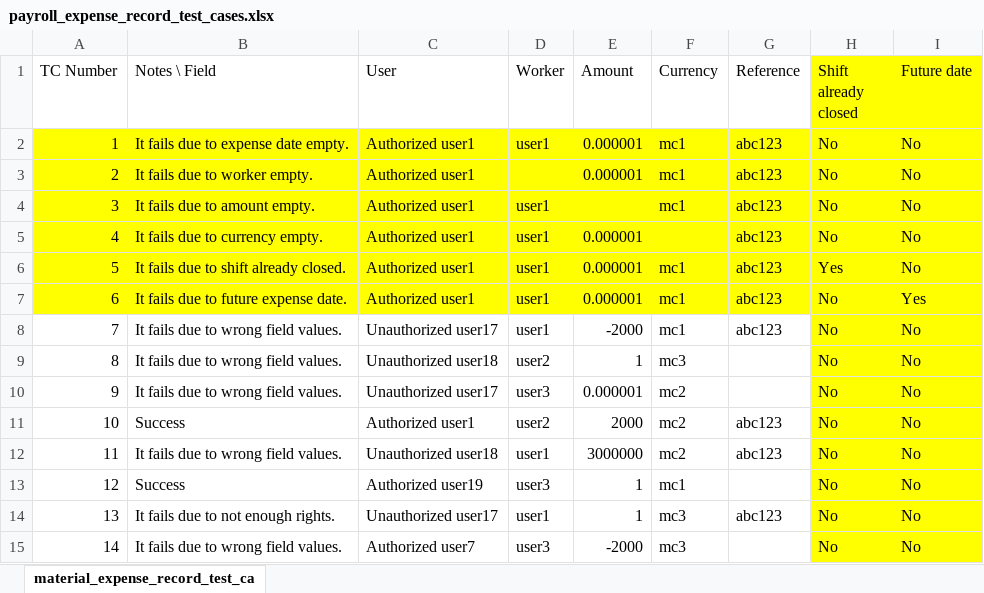
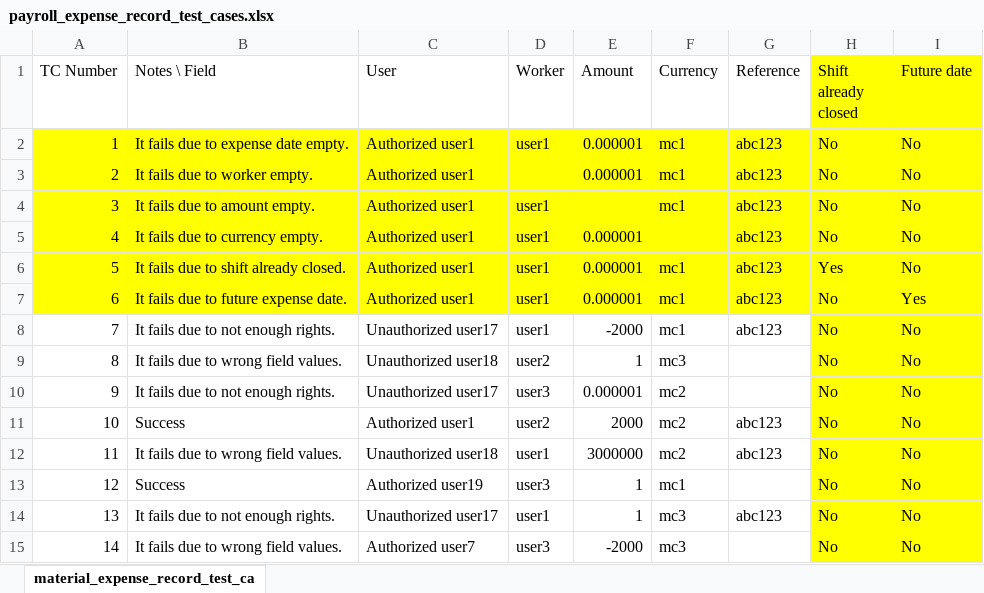
Before and after one commit to syscoopco/soberano, an Excel workbook: soberano/test_cases/payroll_expense_record_test_cases.xlsx, sheet material_expense_record_test_ca, drawn as a sheet; only a part is shown; values as stored, in another font and other column widths than the file's, no borders; the diff names each change by its address in the sheet, - before the commit and + after, or states it on an @@ line.

Commit message:
payroll expense completed

```diff
--- a/soberano/test_cases/payroll_expense_record_test_cases.xlsx (sheet material_expense_record_test_ca)
+++ b/soberano/test_cases/payroll_expense_record_test_cases.xlsx (sheet material_expense_record_test_ca)
-B8 (Notes \ Field): It fails due to wrong field values.
+B8 (Notes \ Field): It fails due to not enough rights.
-B10 (Notes \ Field): It fails due to wrong field values.
+B10 (Notes \ Field): It fails due to not enough rights.
```
Also changed, not shown: 14 other files.
